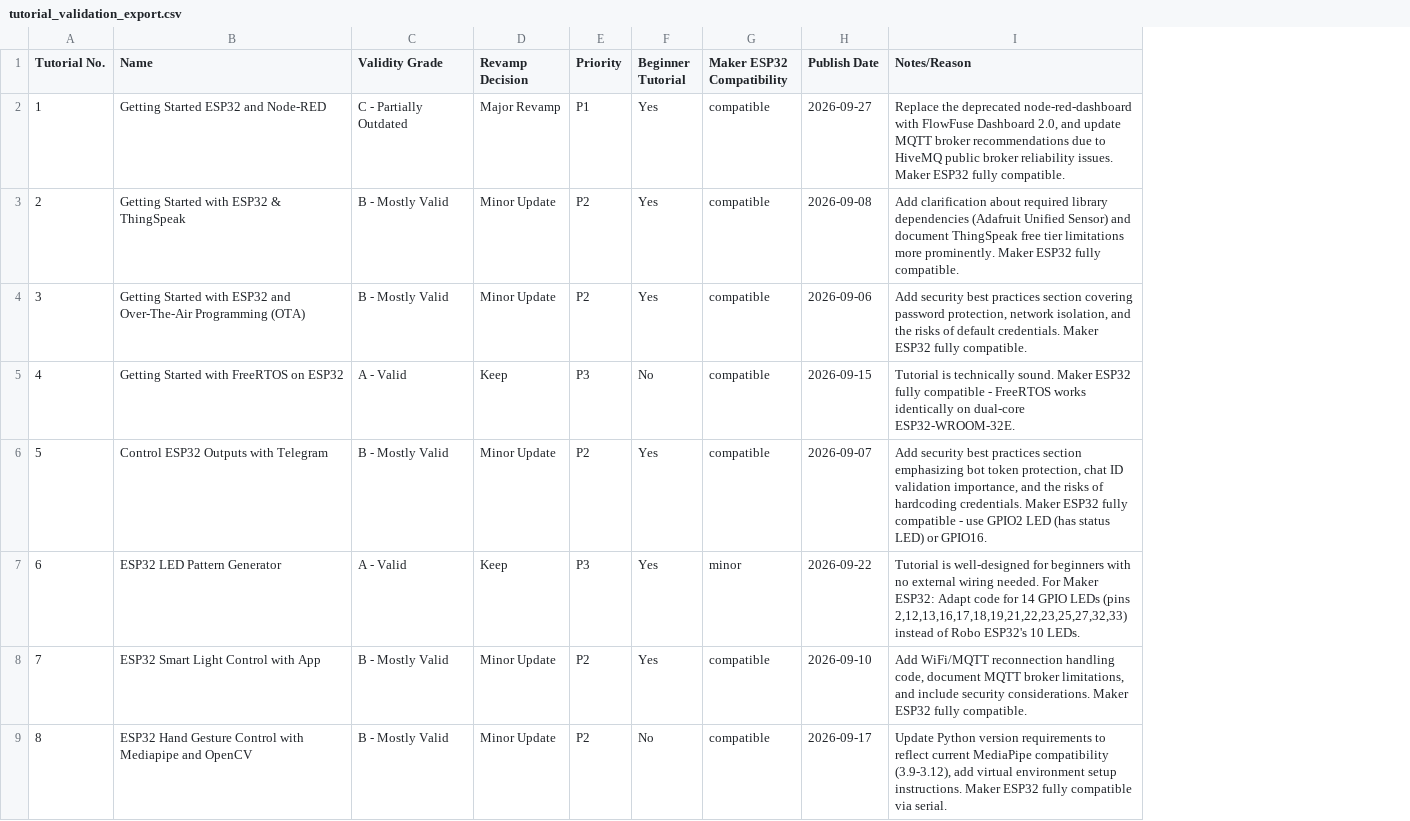
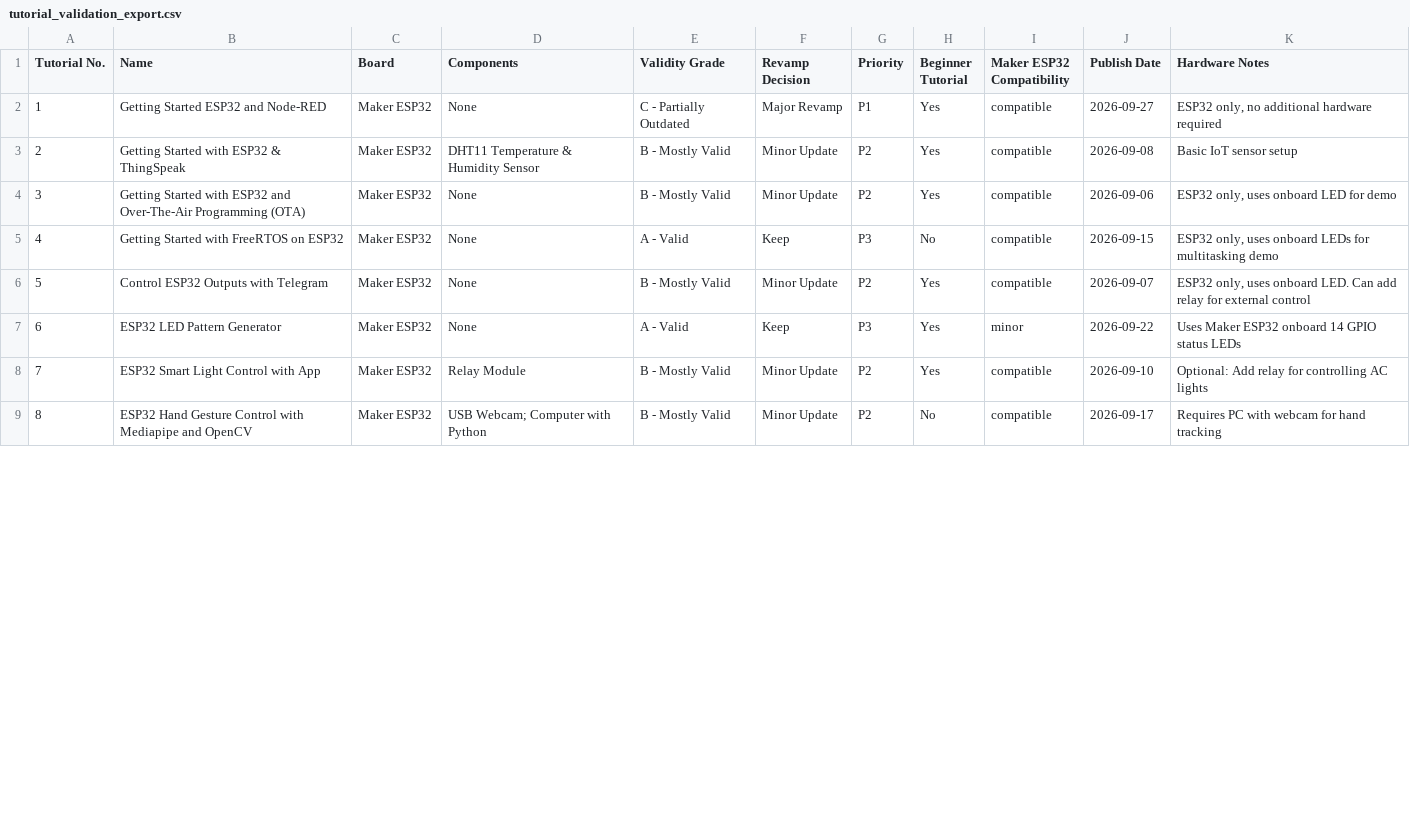
Before and after one commit to MarketingCytron/cytron-tutorial-dashboard, a CSV file: tutorial_validation_export.csv, drawn as a sheet; only a part is shown; removed rows and columns are numbered as before the commit, all else as after; the diff names each change by its address in the sheet, - before the commit and + after, or states it on an @@ line.

```diff
--- a/tutorial_validation_export.csv
+++ b/tutorial_validation_export.csv
+column C (Board), rows 2-9: all Maker ESP32
+column D (Components), rows 2-9: None | DHT11 Temperature & Humidity Sensor | None | None | None | None | Relay Module | USB Webcam; Computer with Python
-column I (Notes/Reason), rows 2-9: Replace the deprecated node-red-dashboard with FlowFuse Dashboard 2.0, and update MQTT broker recommendations due to HiveMQ public broker reliability issues. Maker ESP32 fully compatible. | Add clarification about required library dependencies (Adafruit Unified Sensor) and document ThingSpeak free tier limitations more prominently. Maker ESP32 fully compatible. | Add security best practices section covering password protection, network isolation, and the risks of default credentials. Maker ESP32 fully compatible. | Tutorial is technically sound. Maker ESP32 fully compatible - FreeRTOS works identically on dual-core ESP32-WROOM-32E. | Add security best practices section emphasizing bot token protection, chat ID validation importance, and the risks of hardcoding credentials. Maker ESP32 fully compatible - use GPIO2 LED (has status LED) or GPIO16. | Tutorial is well-designed for beginners with no external wiring needed. For Maker ESP32: Adapt code for 14 GPIO LEDs (pins 2,12,13,16,17,18,19,21,22,23,25,27,32,33) instead of Robo ESP32's 10 LEDs. | Add WiFi/MQTT reconnection handling code, document MQTT broker limitations, and include security considerations. Maker ESP32 fully compatible. | Update Python version requirements to reflect current MediaPipe compatibility (3.9-3.12), add virtual environment setup instructions. Maker ESP32 fully compatible via serial.
+column K (Hardware Notes), rows 2-9: ESP32 only, no additional hardware required | Basic IoT sensor setup | ESP32 only, uses onboard LED for demo | ESP32 only, uses onboard LEDs for multitasking demo | ESP32 only, uses onboard LED. Can add relay for external control | Uses Maker ESP32 onboard 14 GPIO status LEDs | Optional: Add relay for controlling AC lights | Requires PC with webcam for hand tracking
```
Also changed, not shown: 1 other file.
